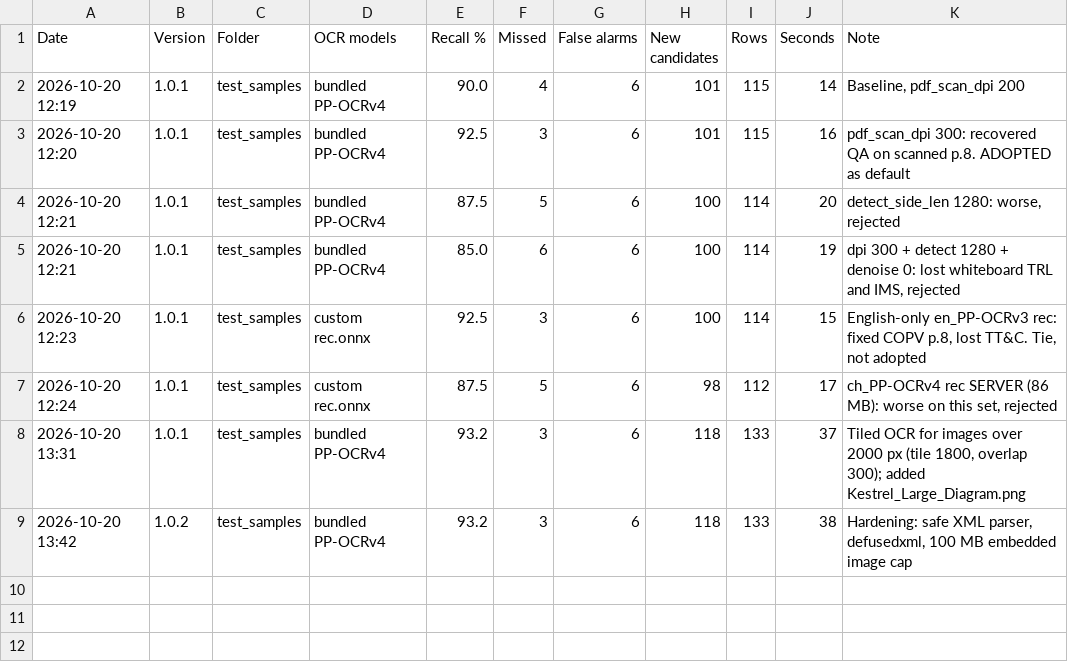
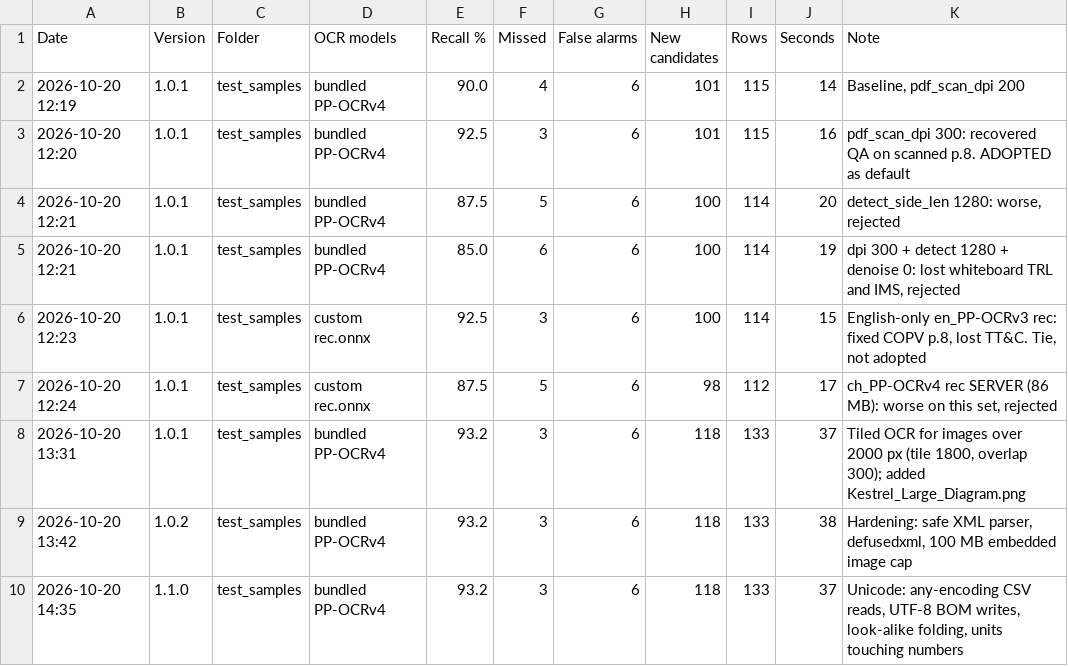
Before and after one commit to nicholasmichalenko-njm/acronym-hunter, a CSV file: tools/eval_history.csv, drawn as a sheet.

```diff
--- a/tools/eval_history.csv
+++ b/tools/eval_history.csv
@@ -9 +9,2 @@ Date,Version,Folder,OCR models,Recall %,Missed,False alarms,New candidates,Rows,
 2026-10-20 13:42,1.0.2,test_samples,bundled PP-OCRv4,93.2,3,6,118,133,38,"Hardening: safe XML parser, defusedxml, 100 MB embedded image cap"
+2026-10-20 14:35,1.1.0,test_samples,bundled PP-OCRv4,93.2,3,6,118,133,37,"Unicode: any-encoding CSV reads, UTF-8 BOM writes, look-alike folding, units touching numbers"
```
Also changed, not shown: acronym_database.csv, 9 other files.
